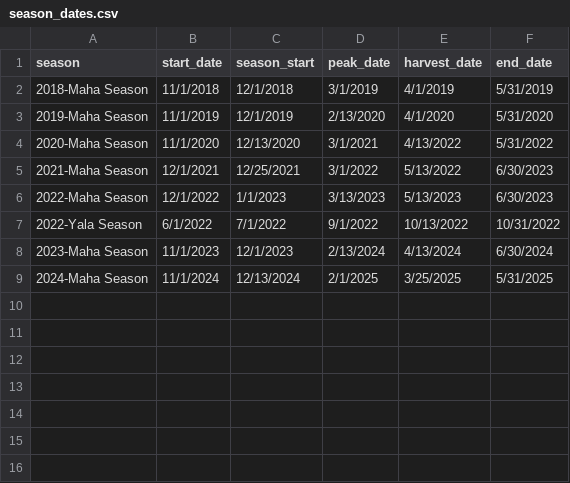
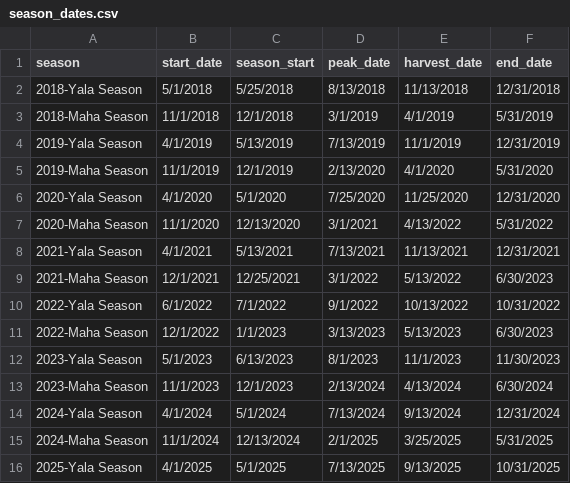
Before and after one commit to KalpaniNJ/test, a CSV file: data/season_dates.csv, drawn as a sheet.

Commit message:
Update season_dates.csv

```diff
--- a/data/season_dates.csv
+++ b/data/season_dates.csv
@@ -1,9 +1,16 @@
 season,start_date,season_start,peak_date,harvest_date,end_date
+2018-Yala Season,5/1/2018,5/25/2018,8/13/2018,11/13/2018,12/31/2018
 2018-Maha Season,11/1/2018,12/1/2018,3/1/2019,4/1/2019,5/31/2019
+2019-Yala Season,4/1/2019,5/13/2019,7/13/2019,11/1/2019,12/31/2019
 2019-Maha Season,11/1/2019,12/1/2019,2/13/2020,4/1/2020,5/31/2020
+2020-Yala Season,4/1/2020,5/1/2020,7/25/2020,11/25/2020,12/31/2020
 2020-Maha Season,11/1/2020,12/13/2020,3/1/2021,4/13/2022,5/31/2022
+2021-Yala Season,4/1/2021,5/13/2021,7/13/2021,11/13/2021,12/31/2021
 2021-Maha Season,12/1/2021,12/25/2021,3/1/2022,5/13/2022,6/30/2023
+2022-Yala Season,6/1/2022,7/1/2022,9/1/2022,10/13/2022,10/31/2022
 2022-Maha Season,12/1/2022,1/1/2023,3/13/2023,5/13/2023,6/30/2023
-2022-Yala Season,6/1/2022,7/1/2022,9/1/2022,10/13/2022,10/31/2022
+2023-Yala Season,5/1/2023,6/13/2023,8/1/2023,11/1/2023,11/30/2023
 2023-Maha Season,11/1/2023,12/1/2023,2/13/2024,4/13/2024,6/30/2024
+2024-Yala Season,4/1/2024,5/1/2024,7/13/2024,9/13/2024,12/31/2024
 2024-Maha Season,11/1/2024,12/13/2024,2/1/2025,3/25/2025,5/31/2025
+2025-Yala Season,4/1/2025,5/1/2025,7/13/2025,9/13/2025,10/31/2025
```
